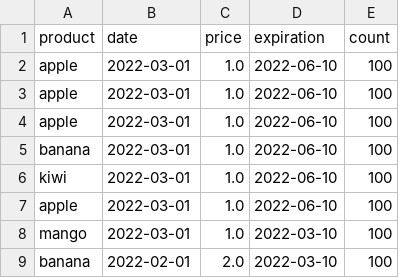
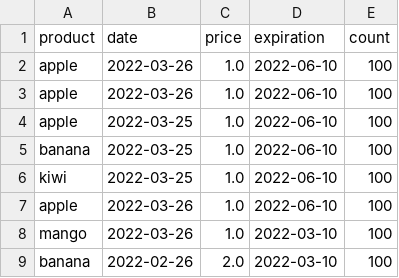
Before and after one commit to saskiaopdam/WINC_Backend, a CSV file: superpy/purchases.csv, drawn as a sheet.

```diff
--- a/superpy/purchases.csv
+++ b/superpy/purchases.csv
@@ -1,9 +1,9 @@
 product,date,price,expiration,count
-apple,2022-03-01,1.0,2022-06-10,100
-apple,2022-03-01,1.0,2022-06-10,100
-apple,2022-03-01,1.0,2022-06-10,100
-banana,2022-03-01,1.0,2022-06-10,100
-kiwi,2022-03-01,1.0,2022-06-10,100
-apple,2022-03-01,1.0,2022-06-10,100
-mango,2022-03-01,1.0,2022-03-10,100
-banana,2022-02-01,2.0,2022-03-10,100
+apple,2022-03-26,1.0,2022-06-10,100
+apple,2022-03-26,1.0,2022-06-10,100
+apple,2022-03-25,1.0,2022-06-10,100
+banana,2022-03-25,1.0,2022-06-10,100
+kiwi,2022-03-25,1.0,2022-06-10,100
+apple,2022-03-26,1.0,2022-06-10,100
+mango,2022-03-26,1.0,2022-03-10,100
+banana,2022-02-26,2.0,2022-03-10,100
```
Also changed, not shown: 5 other files.
